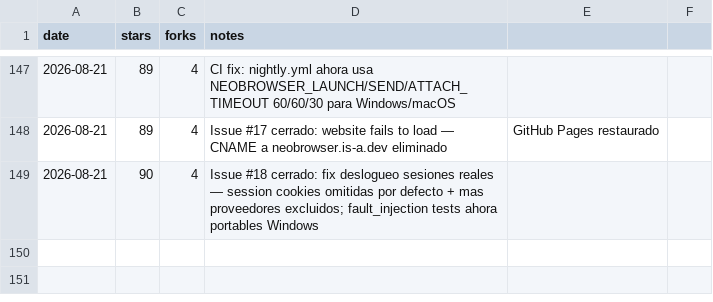
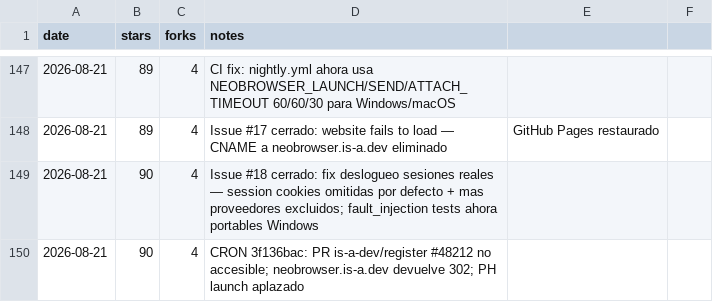
Before and after one commit to pitiflautico/neobrowser, a CSV file: promo/metrics.csv, drawn as a sheet; only a part is shown, gaps mark what is left out; the diff names each change by its address in the sheet, - before the commit and + after, or states it on an @@ line.

Commit message:
promo: cron check is-a-dev PR #48212 — aun no listo (302)

```diff
--- a/promo/metrics.csv
+++ b/promo/metrics.csv
+row 150: 2026-08-21 | 90 | 4 | CRON 3f136bac: PR is-a-dev/register #48212 no accesible; neobrowser.is-a.dev devuelve 302; PH launch aplazado
```
Also changed, not shown: 1 other file.
